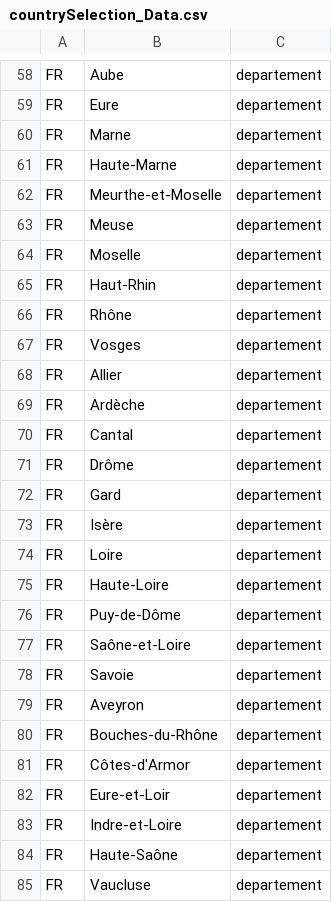
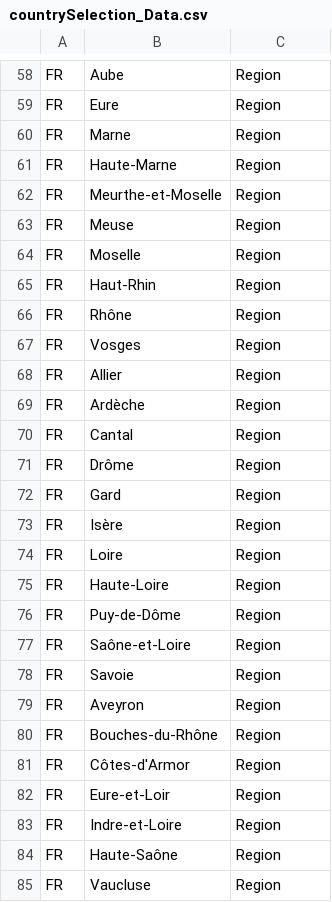
Before and after one commit to Phrytes/COVID19-European-Regions, a CSV file: countrySelection_Data.csv, drawn as a sheet; only a part is shown, gaps mark what is left out; the diff covers the shown part only; the diff names each change by its address in the sheet, - before the commit and + after, or states it on an @@ line.

```diff
--- a/countrySelection_Data.csv
+++ b/countrySelection_Data.csv
-C58:C85: departement
+C58:C85: Region
```
Also changed, not shown: 6 removed rows, 30 moved rows and 120 edited cells elsewhere in this file, variableTable_ALL.csv, 9 other files.
